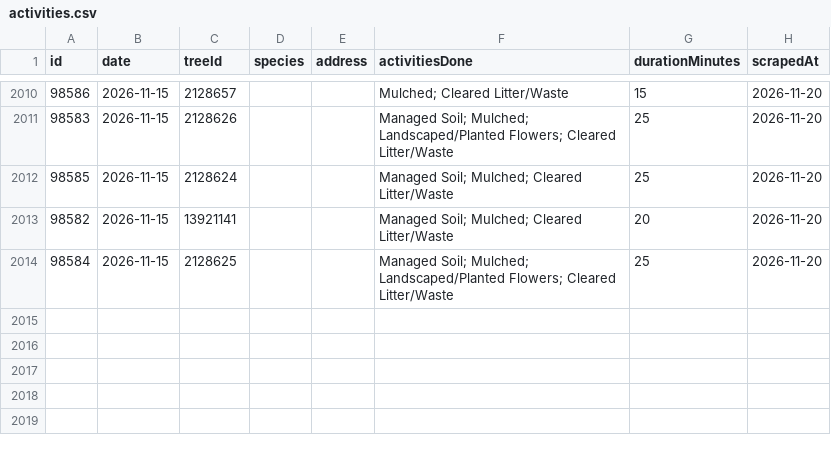
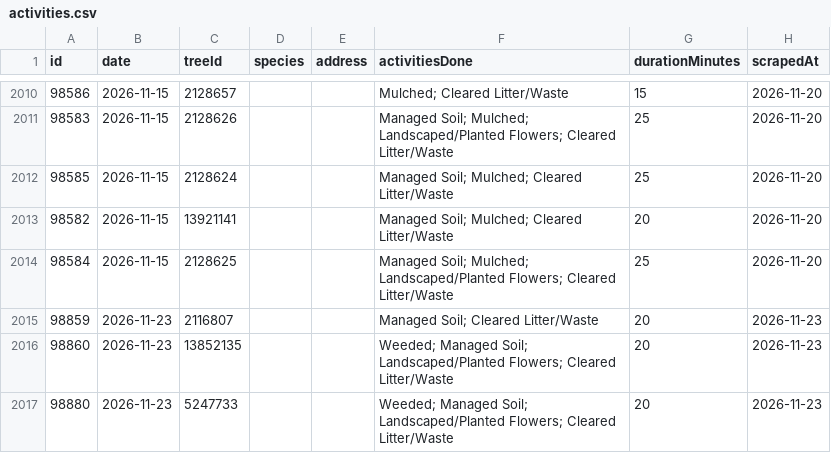
Before and after one commit to hadas-lesecologycenter/nyc-tree-dashboard, a CSV file: data/activities.csv, drawn as a sheet; only a part is shown, gaps mark what is left out; the diff names each change by its address in the sheet, - before the commit and + after, or states it on an @@ line.

Commit message:
Sync 2026-11-23 (+3 activities)

```diff
--- a/data/activities.csv
+++ b/data/activities.csv
+row 2015: 98859 | 2026-11-23 | 2116807 |  |  | Managed Soil; Cleared Litter/Waste | 20 | 2026-11-23
+row 2016: 98860 | 2026-11-23 | 13852135 |  |  | Weeded; Managed Soil; Landscaped/Planted Flowers; Cleared Litter/Waste | 20 | 2026-11-23
+row 2017: 98880 | 2026-11-23 | 5247733 |  |  | Weeded; Managed Soil; Landscaped/Planted Flowers; Cleared Litter/Waste | 20 | 2026-11-23
```
